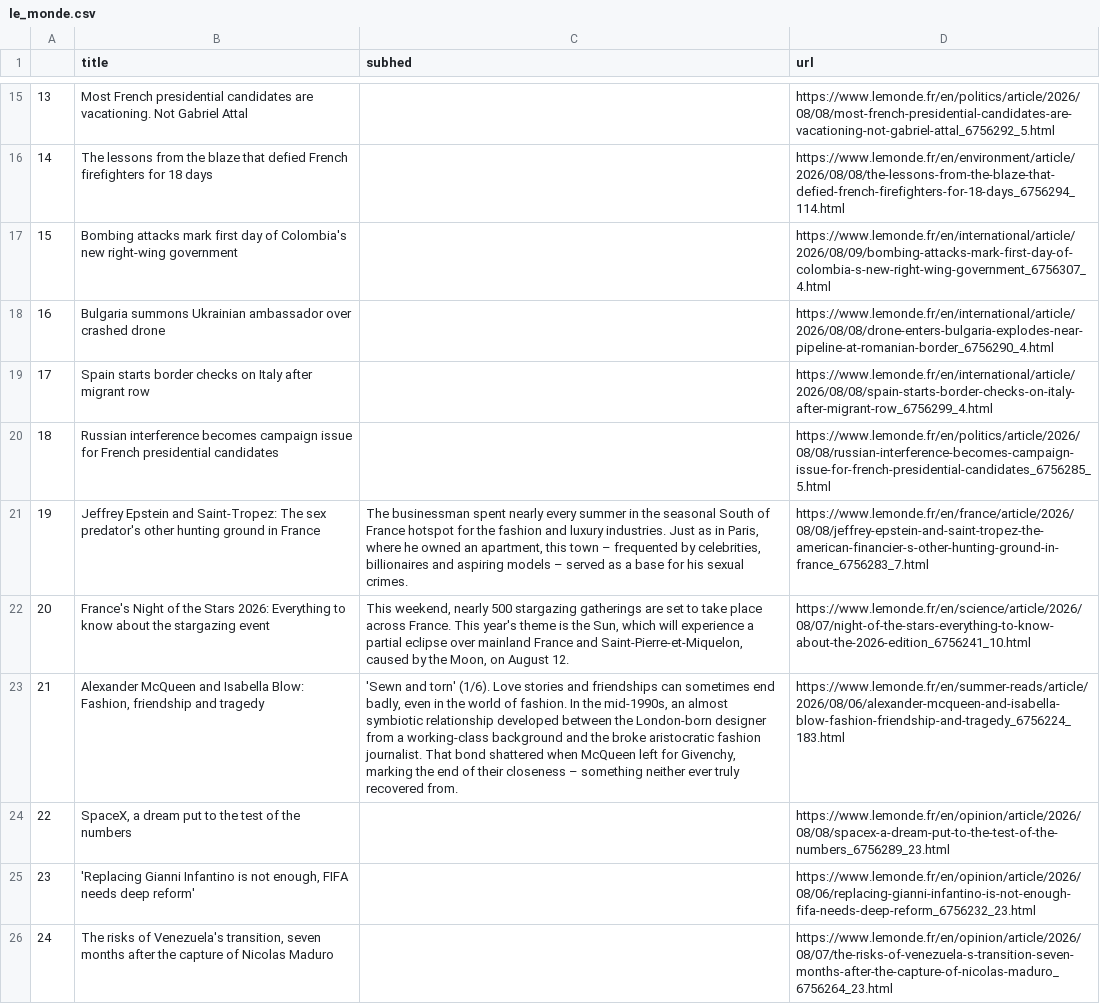
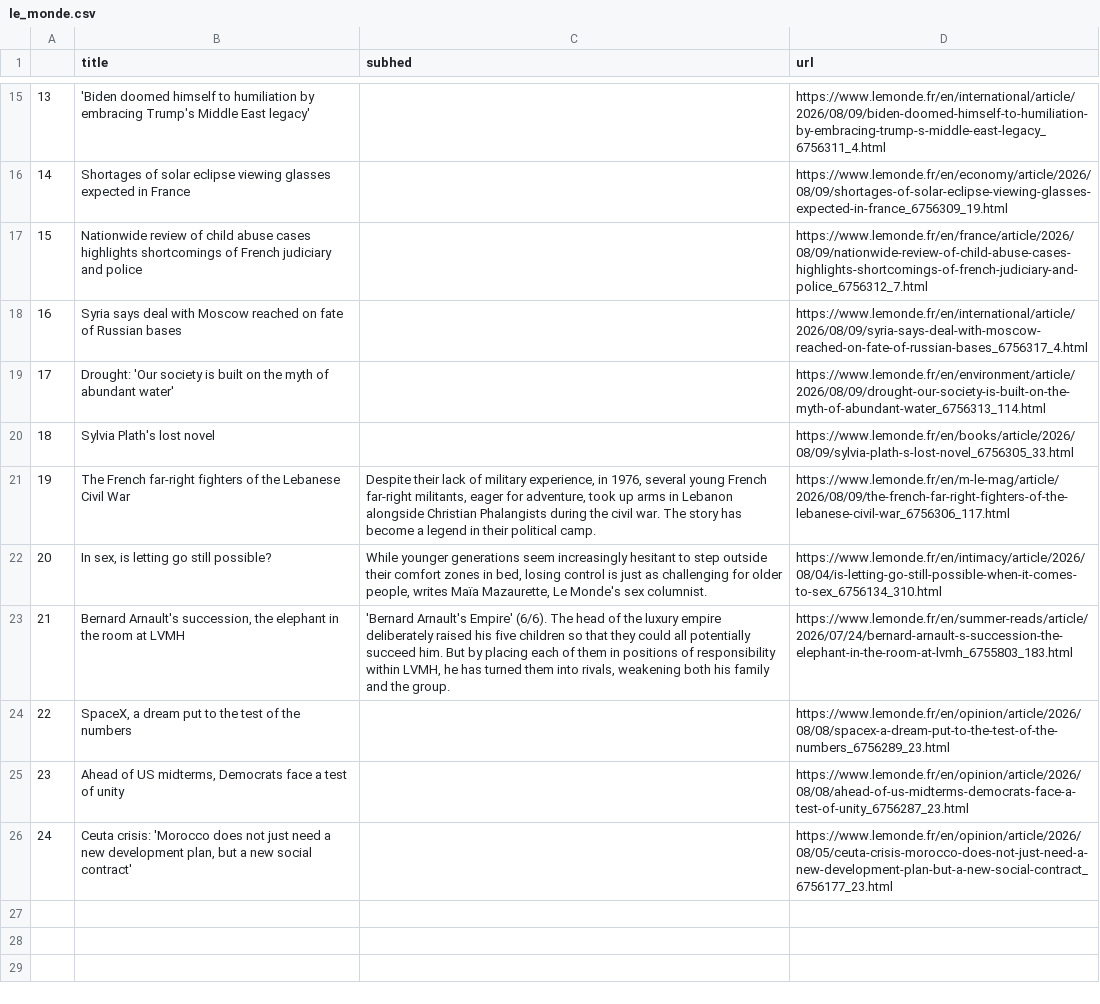
Before and after one commit to Levin-Ari/homework-7, a CSV file: le_monde.csv, drawn as a sheet; only a part is shown, gaps mark what is left out; the diff covers the shown part only; the diff names each change by its address in the sheet, - before the commit and + after, or states it on an @@ line.

```diff
--- a/le_monde.csv
+++ b/le_monde.csv
-B15 (title): Most French presidential candidates are vacationing. Not Gabriel Attal
+B15 (title): 'Biden doomed himself to humiliation by embracing Trump's Middle East legacy'
-D15 (url): https://www.lemonde.fr/en/politics/article/2026/08/08/most-french-presidential-candidates-are-vacationing-not-gabriel-attal_6756292_5.html
+D15 (url): https://www.lemonde.fr/en/international/article/2026/08/09/biden-doomed-himself-to-humiliation-by-embracing-trump-s-middle-east-legacy_6756311_4.html
-B16 (title): The lessons from the blaze that defied French firefighters for 18 days
+B16 (title): Shortages of solar eclipse viewing glasses expected in France
-D16 (url): https://www.lemonde.fr/en/environment/article/2026/08/08/the-lessons-from-the-blaze-that-defied-french-firefighters-for-18-days_6756294_114.html
+D16 (url): https://www.lemonde.fr/en/economy/article/2026/08/09/shortages-of-solar-eclipse-viewing-glasses-expected-in-france_6756309_19.html
-B17 (title): Bombing attacks mark first day of Colombia's new right-wing government
+B17 (title): Nationwide review of child abuse cases highlights shortcomings of French judiciary and police
-D17 (url): https://www.lemonde.fr/en/international/article/2026/08/09/bombing-attacks-mark-first-day-of-colombia-s-new-right-wing-government_6756307_4.html
+D17 (url): https://www.lemonde.fr/en/france/article/2026/08/09/nationwide-review-of-child-abuse-cases-highlights-shortcomings-of-french-judiciary-and-police_6756312_7.html
-B18 (title): Bulgaria summons Ukrainian ambassador over crashed drone
+B18 (title): Syria says deal with Moscow reached on fate of Russian bases
-D18 (url): https://www.lemonde.fr/en/international/article/2026/08/08/drone-enters-bulgaria-explodes-near-pipeline-at-romanian-border_6756290_4.html
+D18 (url): https://www.lemonde.fr/en/international/article/2026/08/09/syria-says-deal-with-moscow-reached-on-fate-of-russian-bases_6756317_4.html
-B19 (title): Spain starts border checks on Italy after migrant row
+B19 (title): Drought: 'Our society is built on the myth of abundant water'
-D19 (url): https://www.lemonde.fr/en/international/article/2026/08/08/spain-starts-border-checks-on-italy-after-migrant-row_6756299_4.html
+D19 (url): https://www.lemonde.fr/en/environment/article/2026/08/09/drought-our-society-is-built-on-the-myth-of-abundant-water_6756313_114.html
-B20 (title): Russian interference becomes campaign issue for French presidential candidates
+B20 (title): Sylvia Plath's lost novel
-D20 (url): https://www.lemonde.fr/en/politics/article/2026/08/08/russian-interference-becomes-campaign-issue-for-french-presidential-candidates_6756285_5.html
+D20 (url): https://www.lemonde.fr/en/books/article/2026/08/09/sylvia-plath-s-lost-novel_6756305_33.html
-B21 (title): Jeffrey Epstein and Saint-Tropez: The sex predator's other hunting ground in France
+B21 (title): The French far-right fighters of the Lebanese Civil War
-C21 (subhed): The businessman spent nearly every summer in the seasonal South of France hotspot for the fashion and luxury industries. Just as in Paris, where he owned an apartment, this town – frequented by celebrities, billionaires and aspiring models – served as a base for his sexual crimes.
+C21 (subhed): Despite their lack of military experience, in 1976, several young French far-right militants, eager for adventure, took up arms in Lebanon alongside Christian Phalangists during the civil war. The story has become a legend in their political camp.
-D21 (url): https://www.lemonde.fr/en/france/article/2026/08/08/jeffrey-epstein-and-saint-tropez-the-american-financier-s-other-hunting-ground-in-france_6756283_7.html
+D21 (url): https://www.lemonde.fr/en/m-le-mag/article/2026/08/09/the-french-far-right-fighters-of-the-lebanese-civil-war_6756306_117.html
-B22 (title): France's Night of the Stars 2026: Everything to know about the stargazing event
+B22 (title): In sex, is letting go still possible?
-C22 (subhed): This weekend, nearly 500 stargazing gatherings are set to take place across France. This year's theme is the Sun, which will experience a partial eclipse over mainland France and Saint-Pierre-et-Miquelon, caused by the Moon, on August 12.
+C22 (subhed): While younger generations seem increasingly hesitant to step outside their comfort zones in bed, losing control is just as challenging for older people, writes Maïa Mazaurette, Le Monde's sex columnist.
-D22 (url): https://www.lemonde.fr/en/science/article/2026/08/07/night-of-the-stars-everything-to-know-about-the-2026-edition_6756241_10.html
+D22 (url): https://www.lemonde.fr/en/intimacy/article/2026/08/04/is-letting-go-still-possible-when-it-comes-to-sex_6756134_310.html
-B23 (title): Alexander McQueen and Isabella Blow: Fashion, friendship and tragedy
+B23 (title): Bernard Arnault's succession, the elephant in the room at LVMH
-C23 (subhed): 'Sewn and torn' (1/6). Love stories and friendships can sometimes end badly, even in the world of fashion. In the mid-1990s, an almost symbiotic relationship developed between the London-born designer from a working-class background and the broke aristocratic fashion journalist. That bond shattered when McQueen left for Givenchy, marking the end of their closeness – something neither ever truly recovered from.
+C23 (subhed): 'Bernard Arnault's Empire' (6/6). The head of the luxury empire deliberately raised his five children so that they could all potentially succeed him. But by placing each of them in positions of responsibility within LVMH, he has turned them into rivals, weakening both his family and the group.
-D23 (url): https://www.lemonde.fr/en/summer-reads/article/2026/08/06/alexander-mcqueen-and-isabella-blow-fashion-friendship-and-tragedy_6756224_183.html
+D23 (url): https://www.lemonde.fr/en/summer-reads/article/2026/07/24/bernard-arnault-s-succession-the-elephant-in-the-room-at-lvmh_6755803_183.html
-B25 (title): 'Replacing Gianni Infantino is not enough, FIFA needs deep reform'
+B25 (title): Ahead of US midterms, Democrats face a test of unity
-D25 (url): https://www.lemonde.fr/en/opinion/article/2026/08/06/replacing-gianni-infantino-is-not-enough-fifa-needs-deep-reform_6756232_23.html
+D25 (url): https://www.lemonde.fr/en/opinion/article/2026/08/08/ahead-of-us-midterms-democrats-face-a-test-of-unity_6756287_23.html
-B26 (title): The risks of Venezuela's transition, seven months after the capture of Nicolas Maduro
+B26 (title): Ceuta crisis: 'Morocco does not just need a new development plan, but a new social contract'
-D26 (url): https://www.lemonde.fr/en/opinion/article/2026/08/07/the-risks-of-venezuela-s-transition-seven-months-after-the-capture-of-nicolas-maduro_6756264_23.html
+D26 (url): https://www.lemonde.fr/en/opinion/article/2026/08/05/ceuta-crisis-morocco-does-not-just-need-a-new-development-plan-but-a-new-social-contract_6756177_23.html
```
Also changed, not shown: 31 edited cells elsewhere in this file.
